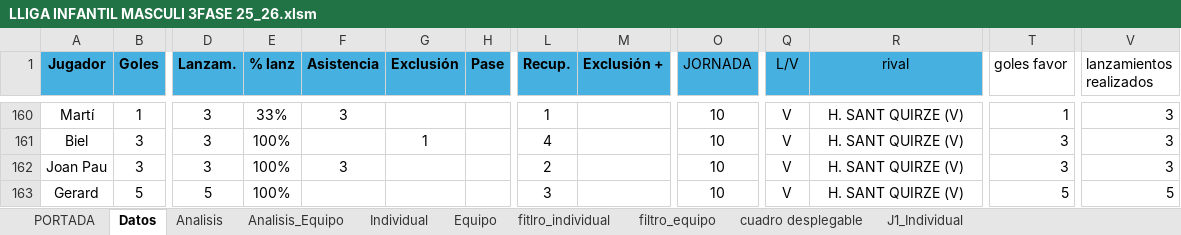
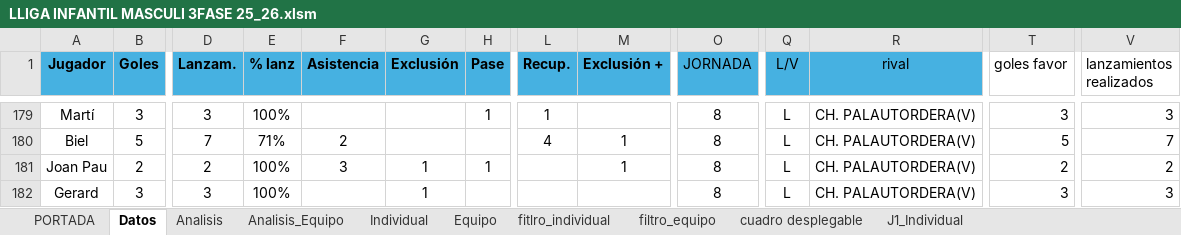
Before and after one commit to leonardoespejo1978-droid/handbol, an Excel workbook: public/LLIGA INFANTIL MASCULI 3FASE 25_26.xlsm, sheet Datos, drawn as a sheet; only a part is shown, gaps mark what is left out; values as stored, in another font and other column widths than the file's, no borders; table styles not drawn; addresses are those after the commit; the diff covers the shown part only; the diff names each change by its address in the sheet, - before the commit and + after, or states it on an @@ line.

```diff
--- a/public/LLIGA INFANTIL MASCULI 3FASE 25_26.xlsm (sheet Datos)
+++ b/public/LLIGA INFANTIL MASCULI 3FASE 25_26.xlsm (sheet Datos)
-B179 (Goles): 1
+B179 (Goles): 3
-E179 (% lanz): 33%
+E179 (% lanz): 100%
-F179 (Asistencia): 3
+F179 (Asistencia): (empty)
-H179 (Pase): (empty)
+H179 (Pase): 1
-O179:O182 (JORNADA): 10
+O179:O182 (JORNADA): 8
-Q179:Q182 (L/V): V
+Q179:Q182 (L/V): L
-R179:R182 (rival): H. SANT QUIRZE (V)
+R179:R182 (rival): CH. PALAUTORDERA(V)
-T179 (goles favor): 1
+T179 (goles favor): 3
-B180 (Goles): 3
+B180 (Goles): 5
-D180 (Lanzam.): 3
+D180 (Lanzam.): 7
-E180 (% lanz): 100%
+E180 (% lanz): 71%
-F180 (Asistencia): (empty)
+F180 (Asistencia): 2
-G180 (Exclusión): 1
+G180 (Exclusión): (empty)
-M180:M181 (Exclusión +): (empty)
+M180:M181 (Exclusión +): 1
-T180 (goles favor): 3
+T180 (goles favor): 5
-V180 (lanzamientos realizados): 3
+V180 (lanzamientos realizados): 7
-B181 (Goles): 3
+B181 (Goles): 2
-D181 (Lanzam.): 3
+D181 (Lanzam.): 2
-G181:G182 (Exclusión): (empty)
+G181:G182 (Exclusión): 1
-H181 (Pase): (empty)
+H181 (Pase): 1
-L181 (Recup.): 2
+L181 (Recup.): (empty)
-T181 (goles favor): 3
+T181 (goles favor): 2
-V181 (lanzamientos realizados): 3
+V181 (lanzamientos realizados): 2
-B182 (Goles): 5
+B182 (Goles): 3
-D182 (Lanzam.): 5
+D182 (Lanzam.): 3
-L182 (Recup.): 3
+L182 (Recup.): (empty)
-T182 (goles favor): 5
+T182 (goles favor): 3
-V182 (lanzamientos realizados): 5
+V182 (lanzamientos realizados): 3
```
Also changed, not shown: 137 edited cells and cell formats elsewhere in this sheet, sheet Analisis_Equipo, sheet Analisis, formulas that keep their value, charts or pictures.
